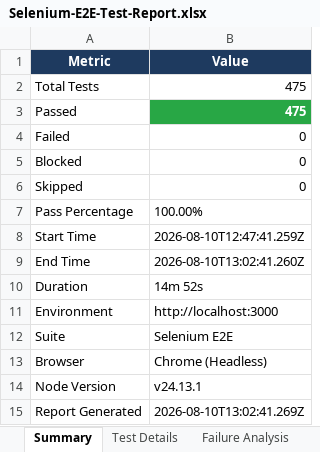
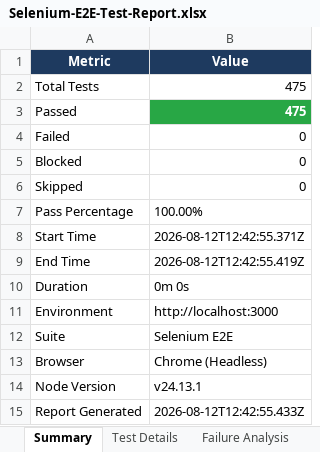
Before and after one commit to Vani900/PDD, an Excel workbook: selenium-tests/reports/Selenium-E2E-Test-Report.xlsx, sheet Summary, drawn as a sheet; values as stored, in another font and other column widths than the file's, no borders; the diff names each change by its address in the sheet, - before the commit and + after, or states it on an @@ line.

```diff
--- a/selenium-tests/reports/Selenium-E2E-Test-Report.xlsx (sheet Summary)
+++ b/selenium-tests/reports/Selenium-E2E-Test-Report.xlsx (sheet Summary)
-B8 (Value): 2026-08-10T12:47:41.259Z
+B8 (Value): 2026-08-12T12:42:55.371Z
-B9 (Value): 2026-08-10T13:02:41.260Z
+B9 (Value): 2026-08-12T12:42:55.419Z
-B10 (Value): 14m 52s
+B10 (Value): 0m 0s
-B15 (Value): 2026-08-10T13:02:41.269Z
+B15 (Value): 2026-08-12T12:42:55.433Z
```
Also changed, not shown: sheet Test Details, sheet Environment, 11 other files.
